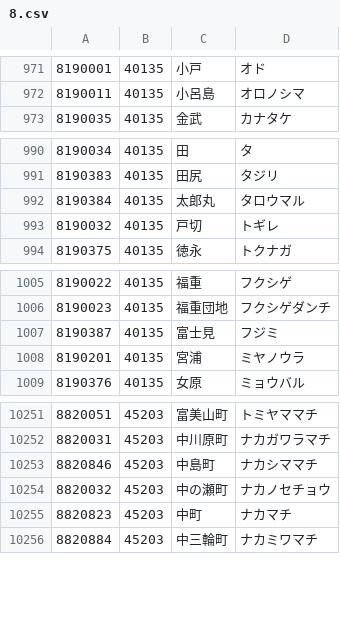
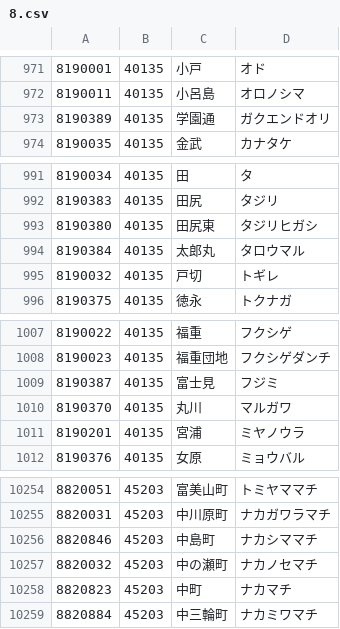
Before and after one commit to code4fukui/PostalCode, a CSV file: data/8.csv, drawn as a sheet; only a part is shown, gaps mark what is left out.

Commit message:
update data

```diff
--- a/data/8.csv
+++ b/data/8.csv
@@ -972,2 +972,3 @@
 8190011,40135,小呂島,オロノシマ
+8190389,40135,学園通,ガクエンドオリ
 8190035,40135,金武,カナタケ
@@ -991,2 +992,3 @@
 8190383,40135,田尻,タジリ
+8190380,40135,田尻東,タジリヒガシ
 8190384,40135,太郎丸,タロウマル
@@ -1007,2 +1009,3 @@
 8190387,40135,富士見,フジミ
+8190370,40135,丸川,マルガワ
 8190201,40135,宮浦,ミヤノウラ
@@ -10253,3 +10256,3 @@
 8820846,45203,中島町,ナカシママチ
-8820032,45203,中の瀬町,ナカノセチョウ
+8820032,45203,中の瀬町,ナカノセマチ
 8820823,45203,中町,ナカマチ
```
Also changed, not shown: 1 other file.
